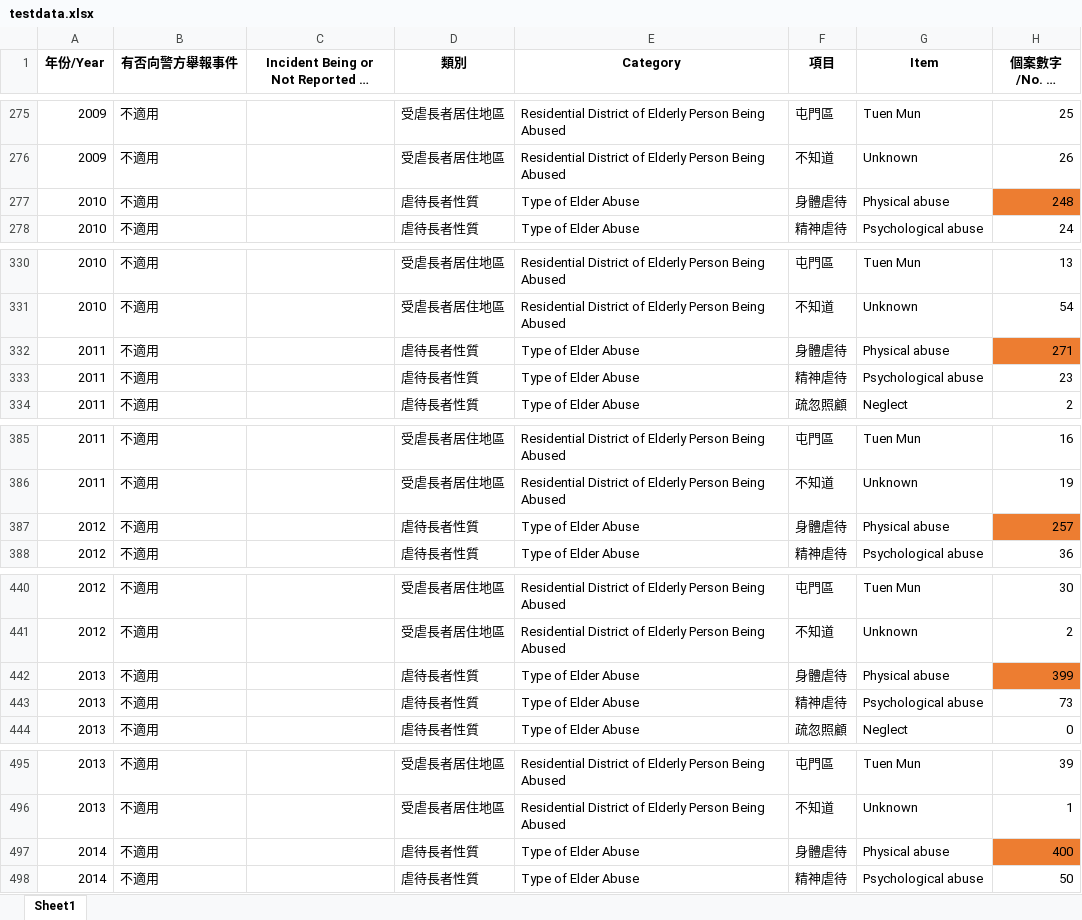
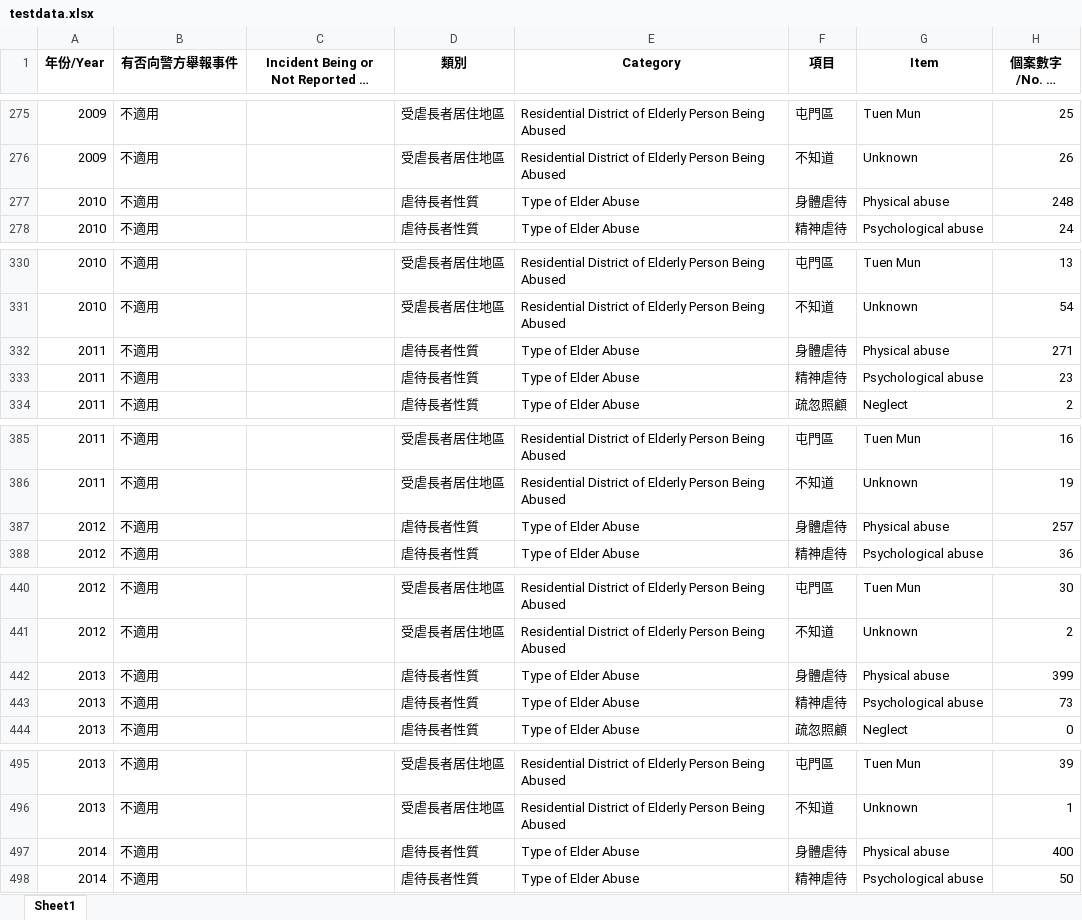
Before and after one commit to ianwu0907/FYP2025_Ian, an Excel workbook: spreadsheet-normalizer/testdata.xlsx, sheet Sheet1, drawn as a sheet; only a part is shown, gaps mark what is left out; long unchanged cells end in …; values as stored, in another font and other column widths than the file's, no borders; the diff covers the shown part only; the diff names each change by its address in the sheet, - before the commit and + after, or states it on an @@ line.

```diff
--- a/spreadsheet-normalizer/testdata.xlsx (sheet Sheet1)
+++ b/spreadsheet-normalizer/testdata.xlsx (sheet Sheet1)
-H277 fill: #ED7D31
+H277 fill: none
-H332 fill: #ED7D31
+H332 fill: none
-H387 fill: #ED7D31
+H387 fill: none
-H442 fill: #ED7D31
+H442 fill: none
-H497 fill: #ED7D31
+H497 fill: none
```
Also changed, not shown: cell formats elsewhere in this sheet, 36 other files.
